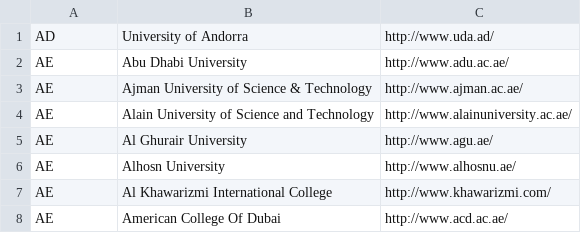
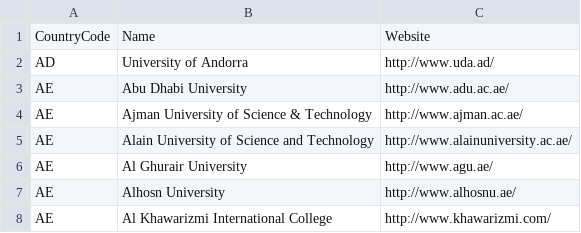
Before and after one commit to waqaskhawaja/sr-seed, a CSV file: csv/world-universities.csv, drawn as a sheet; only a part is shown; the shorter side is filled out with more unchanged rows.

Commit message:
SIM-28 University Lists Populated

```diff
--- a/csv/world-universities.csv
+++ b/csv/world-universities.csv
@@ -1 +1,2 @@
+CountryCode,Name,Website
 AD,University of Andorra,http://www.uda.ad/
```
Also changed, not shown: 6 other files.
